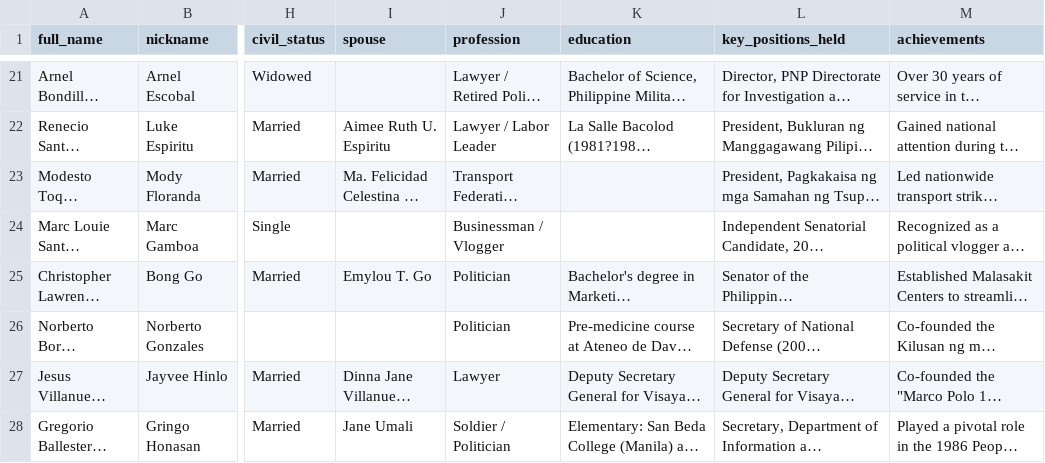
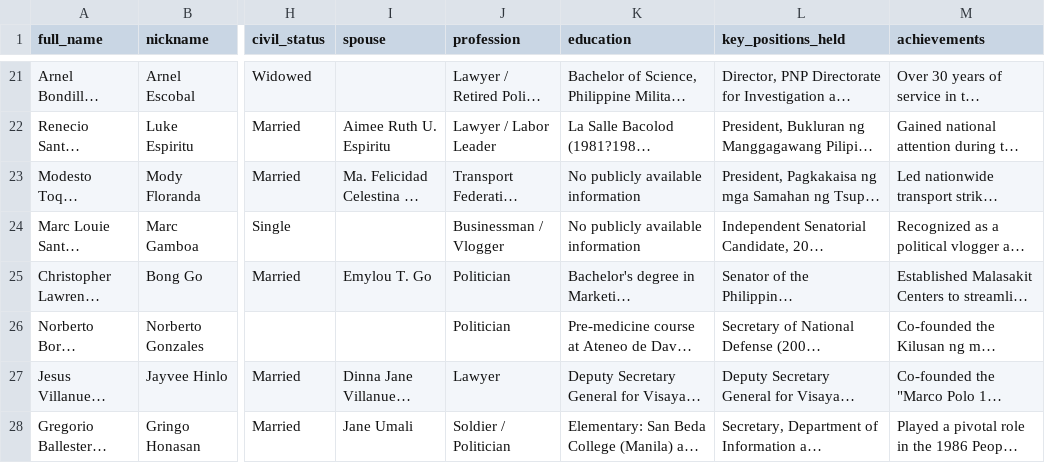
Before and after one commit to thebadsektor/tc3202-3b-3, a CSV file: PoliticalViewRS/public/candidates.csv, drawn as a sheet; only a part is shown, gaps mark what is left out; long unchanged cells end in …; the diff covers the shown part only; the diff names each change by its address in the sheet, - before the commit and + after, or states it on an @@ line.

```diff
--- a/PoliticalViewRS/public/candidates.csv
+++ b/PoliticalViewRS/public/candidates.csv
-K23:K24 (education): (empty)
+K23:K24 (education): No publicly available information
```
Also changed, not shown: 11 edited cells elsewhere in this file, Backend/data/candidates.csv, 6 other files.
